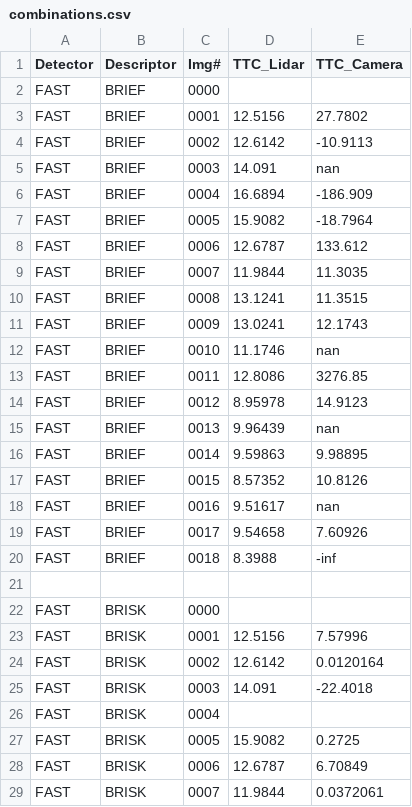
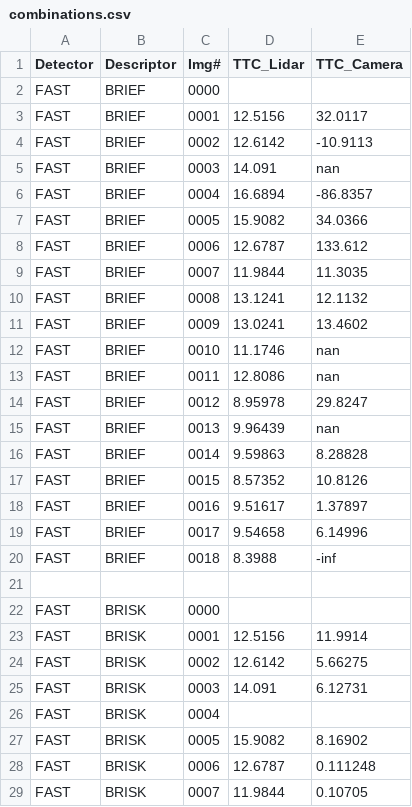
Before and after one commit to vini-cc/Sensor_Fusion_Nanodegree, a CSV file: 3D_Object_Tracking/combinations.csv, drawn as a sheet; only a part is shown; the diff covers the shown part only.

Commit message:
update combinations

```diff
--- a/3D_Object_Tracking/combinations.csv
+++ b/3D_Object_Tracking/combinations.csv
@@ -2,19 +2,19 @@ Detector, Descriptor, Img#, TTC_Lidar, TTC_Camera
 FAST, BRIEF, 0000,
-FAST, BRIEF, 0001, 12.5156, 27.7802
+FAST, BRIEF, 0001, 12.5156, 32.0117
 FAST, BRIEF, 0002, 12.6142, -10.9113
 FAST, BRIEF, 0003, 14.091, nan
-FAST, BRIEF, 0004, 16.6894, -186.909
-FAST, BRIEF, 0005, 15.9082, -18.7964
+FAST, BRIEF, 0004, 16.6894, -86.8357
+FAST, BRIEF, 0005, 15.9082, 34.0366
 FAST, BRIEF, 0006, 12.6787, 133.612
 FAST, BRIEF, 0007, 11.9844, 11.3035
-FAST, BRIEF, 0008, 13.1241, 11.3515
-FAST, BRIEF, 0009, 13.0241, 12.1743
+FAST, BRIEF, 0008, 13.1241, 12.1132
+FAST, BRIEF, 0009, 13.0241, 13.4602
 FAST, BRIEF, 0010, 11.1746, nan
-FAST, BRIEF, 0011, 12.8086, 3276.85
-FAST, BRIEF, 0012, 8.95978, 14.9123
+FAST, BRIEF, 0011, 12.8086, nan
+FAST, BRIEF, 0012, 8.95978, 29.8247
 FAST, BRIEF, 0013, 9.96439, nan
-FAST, BRIEF, 0014, 9.59863, 9.98895
+FAST, BRIEF, 0014, 9.59863, 8.28828
 FAST, BRIEF, 0015, 8.57352, 10.8126
-FAST, BRIEF, 0016, 9.51617, nan
-FAST, BRIEF, 0017, 9.54658, 7.60926
+FAST, BRIEF, 0016, 9.51617, 1.37897
+FAST, BRIEF, 0017, 9.54658, 6.14996
 FAST, BRIEF, 0018, 8.3988, -inf
@@ -22,8 +22,8 @@ FAST, BRIEF, 0018, 8.3988, -inf
 FAST, BRISK, 0000,
-FAST, BRISK, 0001, 12.5156, 7.57996
-FAST, BRISK, 0002, 12.6142, 0.0120164
-FAST, BRISK, 0003, 14.091, -22.4018
+FAST, BRISK, 0001, 12.5156, 11.9914
+FAST, BRISK, 0002, 12.6142, 5.66275
+FAST, BRISK, 0003, 14.091, 6.12731
 FAST, BRISK, 0004,
-FAST, BRISK, 0005, 15.9082, 0.2725
-FAST, BRISK, 0006, 12.6787, 6.70849
-FAST, BRISK, 0007, 11.9844, 0.0372061
+FAST, BRISK, 0005, 15.9082, 8.16902
+FAST, BRISK, 0006, 12.6787, 0.111248
+FAST, BRISK, 0007, 11.9844, 0.10705
```
Also changed, not shown: 44 edited cells elsewhere in this file.
